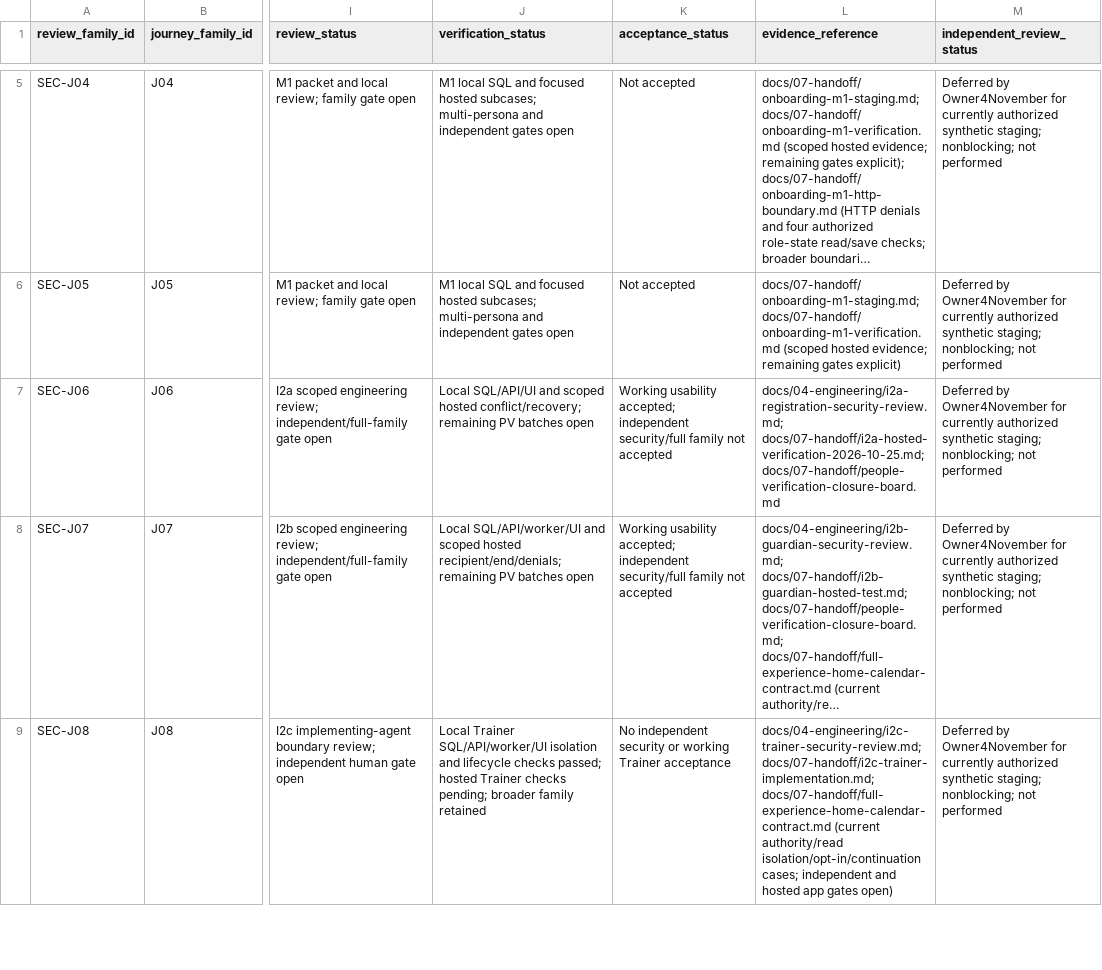
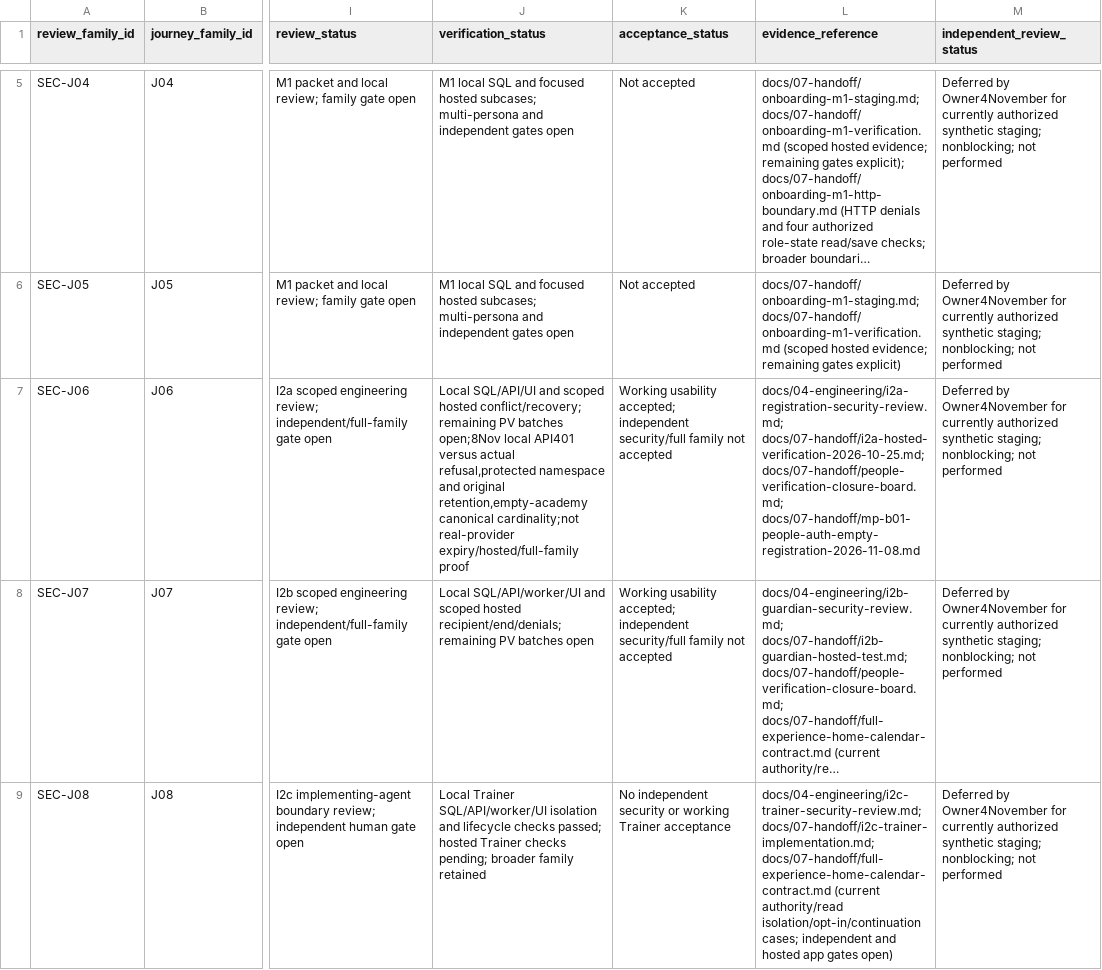
Before and after one commit to nahrplatform-rgb/academyos-web, a CSV file: docs/04-engineering/journey-security-matrix.csv, drawn as a sheet; only a part is shown, gaps mark what is left out; long unchanged cells end in …; the diff names each change by its address in the sheet, - before the commit and + after, or states it on an @@ line.

```diff
--- a/docs/04-engineering/journey-security-matrix.csv
+++ b/docs/04-engineering/journey-security-matrix.csv
-J7 (verification_status): …PV batches open
+J7 (verification_status): …PV batches open;8Nov local API401 versus actual refusal,protected namespace and original retention,empty-academy canonical cardinality;not real-provider expiry/hosted/full-family proof
-L7 (evidence_reference): docs/04-engineering/i2a-registration-security-review.md; docs/07-handoff/i2a-hosted-verification-2026-10-25.md; docs/07-handoff/people-verification-closure-board.md
+L7 (evidence_reference): docs/04-engineering/i2a-registration-security-review.md; docs/07-handoff/i2a-hosted-verification-2026-10-25.md; docs/07-handoff/people-verification-closure-board.md; docs/07-handoff/mp-b01-people-auth-empty-registration-2026-11-08.md
```
Also changed, not shown: docs/03-design/screen-data-loading-matrix.csv, docs/06-delivery/academy-working-day-cases.csv, 49 other files.
